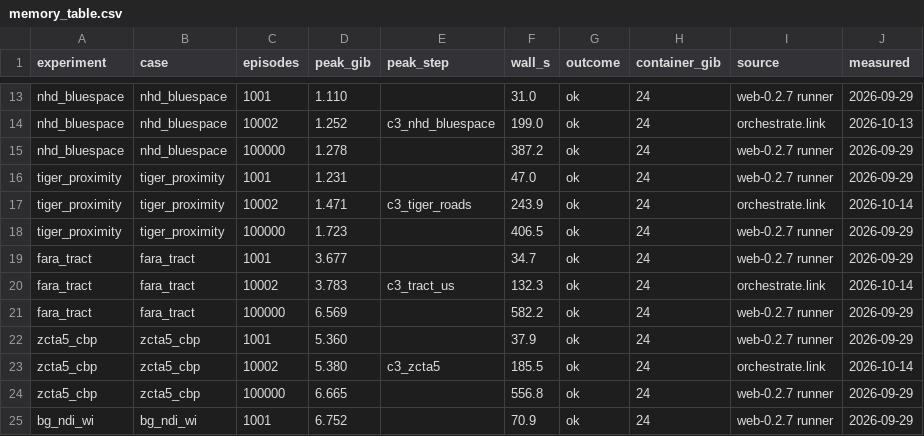
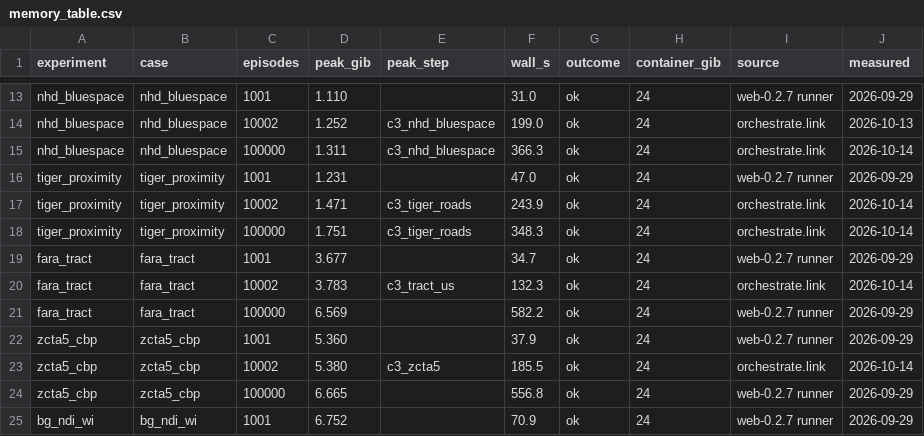
Before and after one commit to IU-Ultraman/spacescans, a CSV file: src/spacescans/orchestrate/memory_table.csv, drawn as a sheet; only a part is shown, gaps mark what is left out.

```diff
--- a/src/spacescans/orchestrate/memory_table.csv
+++ b/src/spacescans/orchestrate/memory_table.csv
@@ -14,6 +14,6 @@ nhd_bluespace,nhd_bluespace,1001,1.110,,31.0,ok,24,web-0.2.7 runner,2026-09-29
 nhd_bluespace,nhd_bluespace,10002,1.252,c3_nhd_bluespace,199.0,ok,24,orchestrate.link,2026-10-13
-nhd_bluespace,nhd_bluespace,100000,1.278,,387.2,ok,24,web-0.2.7 runner,2026-09-29
+nhd_bluespace,nhd_bluespace,100000,1.311,c3_nhd_bluespace,366.3,ok,24,orchestrate.link,2026-10-14
 tiger_proximity,tiger_proximity,1001,1.231,,47.0,ok,24,web-0.2.7 runner,2026-09-29
 tiger_proximity,tiger_proximity,10002,1.471,c3_tiger_roads,243.9,ok,24,orchestrate.link,2026-10-14
-tiger_proximity,tiger_proximity,100000,1.723,,406.5,ok,24,web-0.2.7 runner,2026-09-29
+tiger_proximity,tiger_proximity,100000,1.751,c3_tiger_roads,348.3,ok,24,orchestrate.link,2026-10-14
 fara_tract,fara_tract,1001,3.677,,34.7,ok,24,web-0.2.7 runner,2026-09-29
```
Also changed, not shown: docs/memory-2026-10-14.csv, 2 other files.
